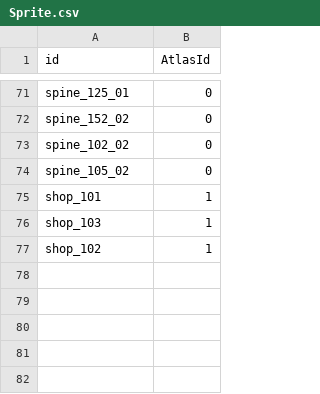
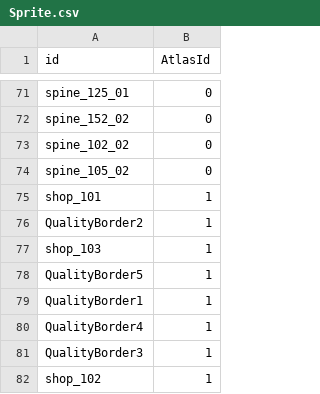
Before and after one commit to Aver58/DPet, a CSV file: Assets/ToBundle/Config/Sprite.csv, drawn as a sheet; only a part is shown, gaps mark what is left out; the diff names each change by its address in the sheet, - before the commit and + after, or states it on an @@ line.

```diff
--- a/Assets/ToBundle/Config/Sprite.csv
+++ b/Assets/ToBundle/Config/Sprite.csv
+row 76: QualityBorder2 | 1
+row 78: QualityBorder5 | 1
+row 79: QualityBorder1 | 1
+row 80: QualityBorder4 | 1
+row 81: QualityBorder3 | 1
```
Also changed, not shown: Assets/ToBundle/Config/PetMap.csv, 25 other files.
